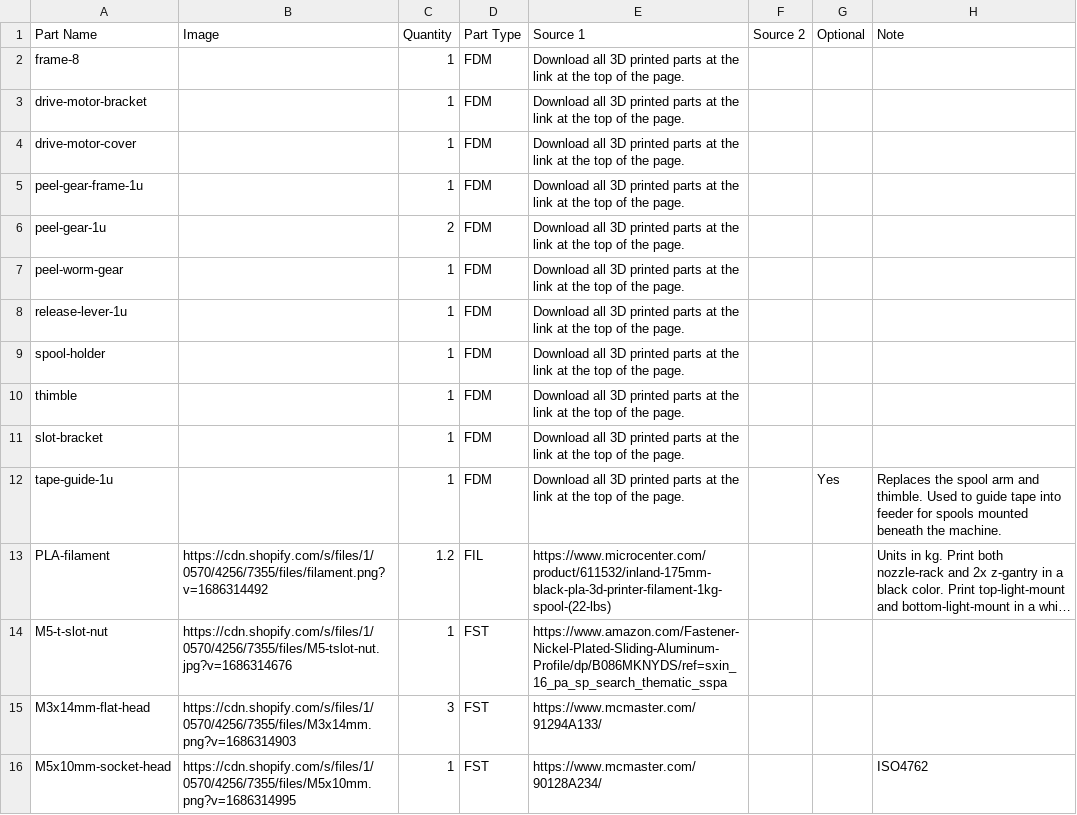
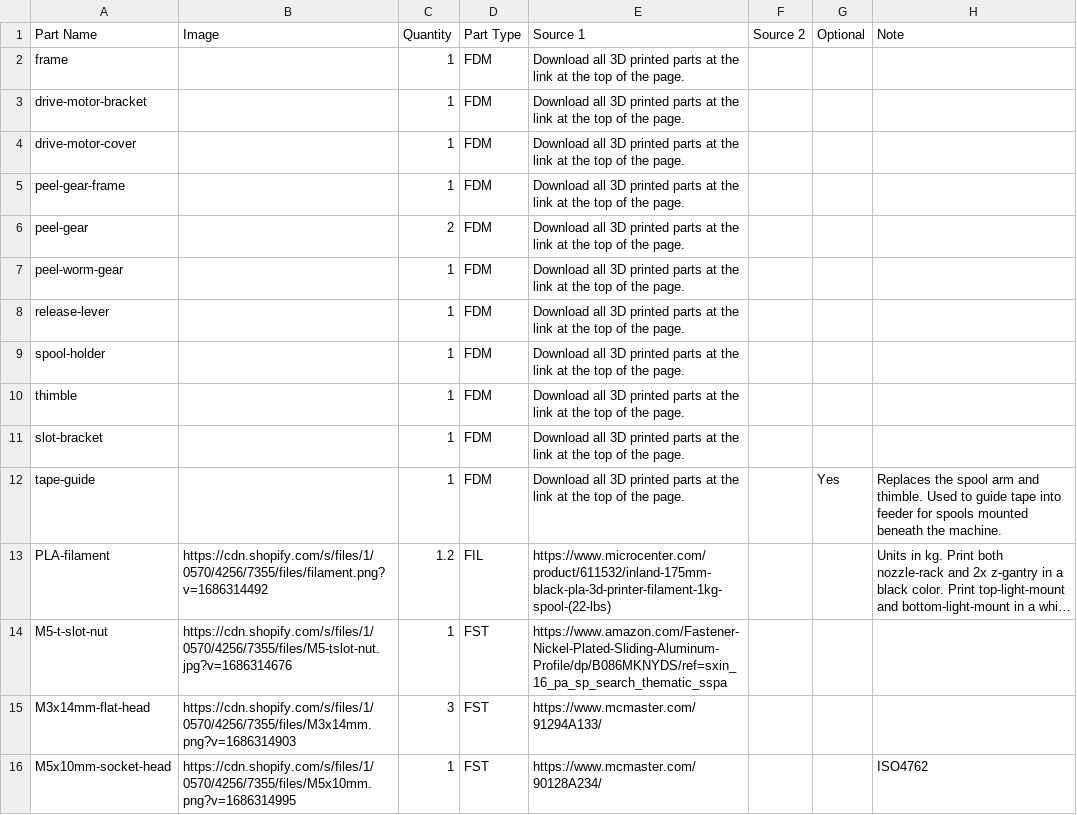
Before and after one commit to opulo-inc/feeder, a CSV file: bom.csv, drawn as a sheet; only a part is shown; long unchanged cells end in …; the diff names each change by its address in the sheet, - before the commit and + after, or states it on an @@ line.

Commit message:
updates bom naming to match filenames

```diff
--- a/bom.csv
+++ b/bom.csv
-A2 (Part Name): frame-8
+A2 (Part Name): frame
-A5 (Part Name): peel-gear-frame-1u
+A5 (Part Name): peel-gear-frame
-A6 (Part Name): peel-gear-1u
+A6 (Part Name): peel-gear
-A8 (Part Name): release-lever-1u
+A8 (Part Name): release-lever
-A12 (Part Name): tape-guide-1u
+A12 (Part Name): tape-guide
```
